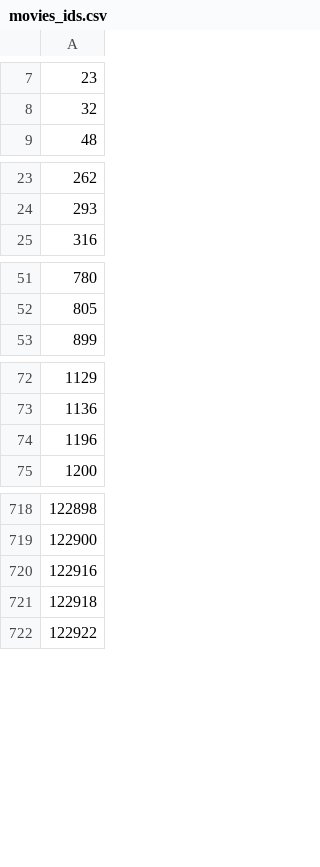
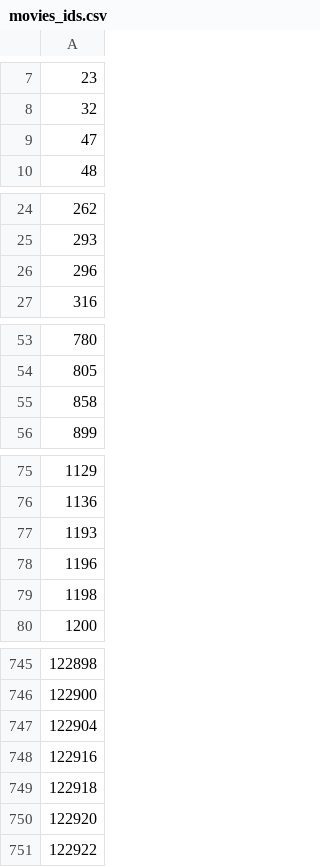
Before and after one commit to MarcoAmato/ILS-survey, a CSV file: data/top100_similarities/movies_ids.csv, drawn as a sheet; only a part is shown, gaps mark what is left out; the diff covers the shown part only; the diff names each change by its address in the sheet, - before the commit and + after, or states it on an @@ line.

```diff
--- a/data/top100_similarities/movies_ids.csv
+++ b/data/top100_similarities/movies_ids.csv
+row 9: 47
+row 26: 296
+row 55: 858
+row 77: 1193
+row 79: 1198
+row 747: 122904
+row 750: 122920
```
Also changed, not shown: 26 added rows elsewhere in this file, 4 other files.
